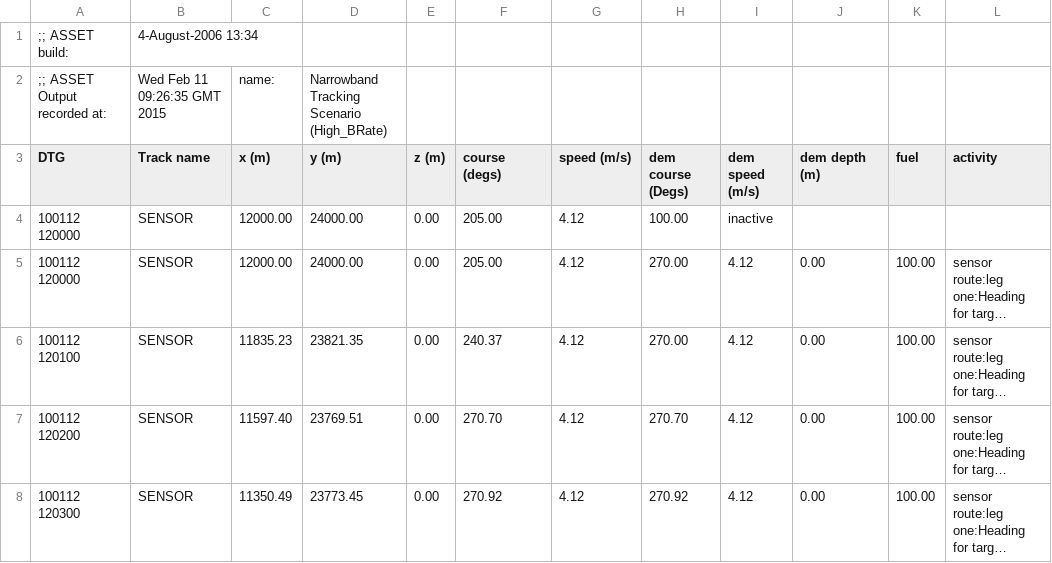
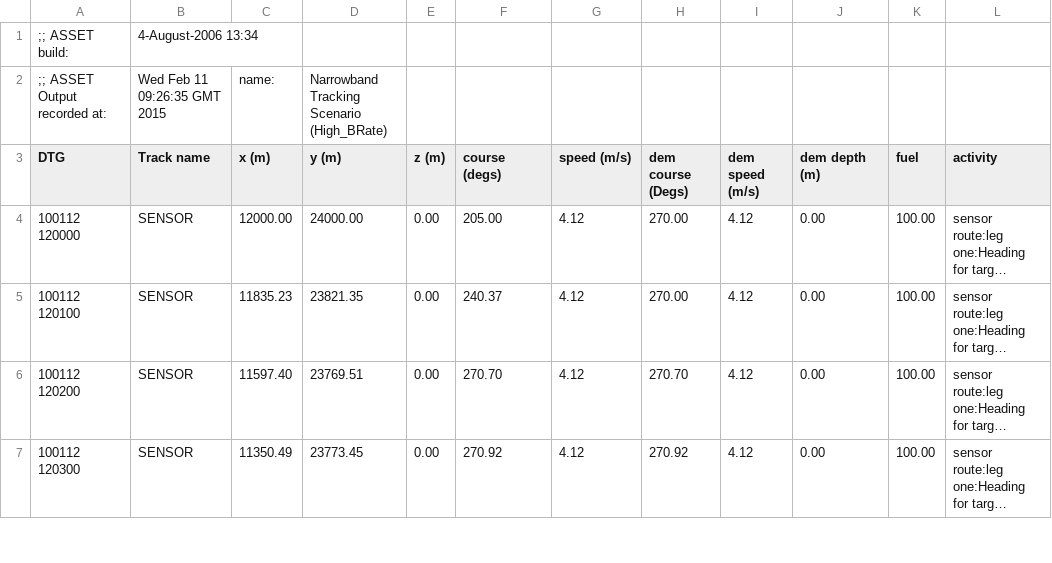
Before and after one commit to IanMayo/ZigDetector, a CSV file: data/Scen1_Ownship.csv, drawn as a sheet; only a part is shown; long unchanged cells end in …; the diff names each change by its address in the sheet, - before the commit and + after, or states it on an @@ line.

```diff
--- a/data/Scen1_Ownship.csv
+++ b/data/Scen1_Ownship.csv
-row 4: 100112 120000 | SENSOR | 12000.00 | 24000.00 | 0.00 | 205.00 | 4.12 | 100.00 | inactive
```
Also changed, not shown: data/Scen1_Target.csv, data/Scen2_Ownship.csv, 1 other file.
